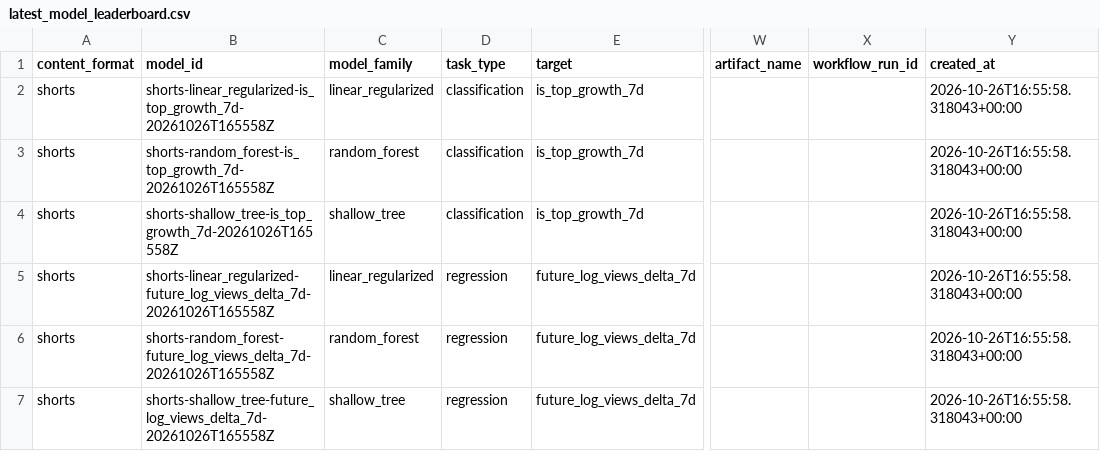
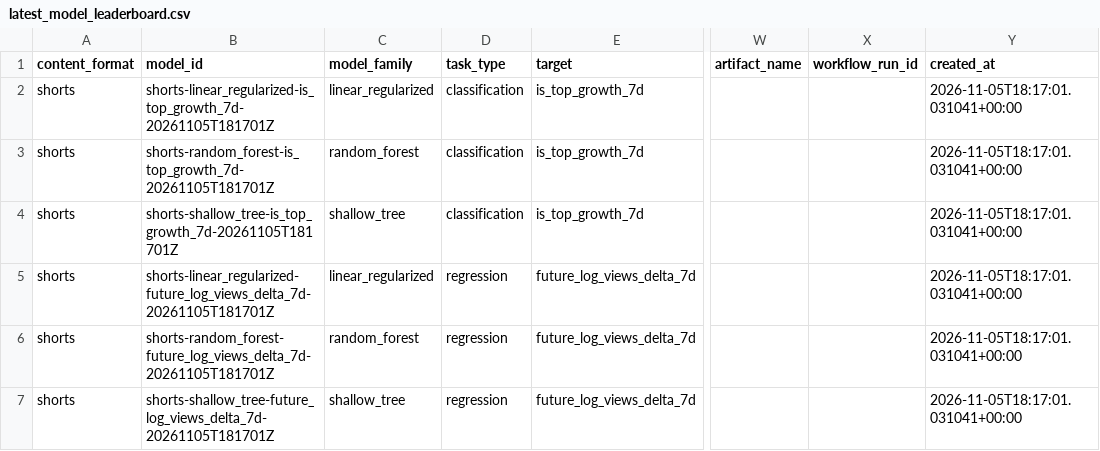
Before and after one commit to jcval94/ytb_history, a CSV file: data/model_reports/formats/shorts/latest_model_leaderboard.csv, drawn as a sheet; only a part is shown, gaps mark what is left out; the diff names each change by its address in the sheet, - before the commit and + after, or states it on an @@ line.

```diff
--- a/data/model_reports/formats/shorts/latest_model_leaderboard.csv
+++ b/data/model_reports/formats/shorts/latest_model_leaderboard.csv
-B2 (model_id): shorts-linear_regularized-is_top_growth_7d-20261026T165558Z
+B2 (model_id): shorts-linear_regularized-is_top_growth_7d-20261105T181701Z
-Y2:Y7 (created_at): 2026-10-26T16:55:58.318043+00:00
+Y2:Y7 (created_at): 2026-11-05T18:17:01.031041+00:00
-B3 (model_id): shorts-random_forest-is_top_growth_7d-20261026T165558Z
+B3 (model_id): shorts-random_forest-is_top_growth_7d-20261105T181701Z
-B4 (model_id): shorts-shallow_tree-is_top_growth_7d-20261026T165558Z
+B4 (model_id): shorts-shallow_tree-is_top_growth_7d-20261105T181701Z
-B5 (model_id): shorts-linear_regularized-future_log_views_delta_7d-20261026T165558Z
+B5 (model_id): shorts-linear_regularized-future_log_views_delta_7d-20261105T181701Z
-B6 (model_id): shorts-random_forest-future_log_views_delta_7d-20261026T165558Z
+B6 (model_id): shorts-random_forest-future_log_views_delta_7d-20261105T181701Z
-B7 (model_id): shorts-shallow_tree-future_log_views_delta_7d-20261026T165558Z
+B7 (model_id): shorts-shallow_tree-future_log_views_delta_7d-20261105T181701Z
```
Also changed, not shown: data/model_reports/formats/shorts/latest_feature_direction.csv, data/model_reports/formats/shorts/latest_feature_importance.csv, 25 other files.
